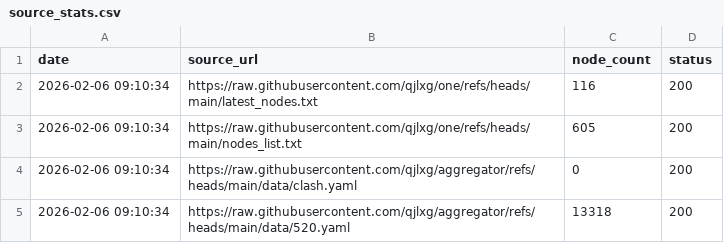
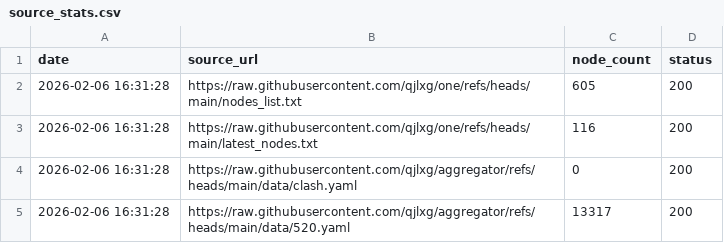
Before and after one commit to qjlxg/http, a CSV file: source_stats.csv, drawn as a sheet.

```diff
--- a/source_stats.csv
+++ b/source_stats.csv
@@ -1,5 +1,5 @@
 date,source_url,node_count,status
-2026-02-06 09:10:34,https://raw.githubusercontent.com/qjlxg/one/refs/heads/main/latest_nodes.txt,116,200
-2026-02-06 09:10:34,https://raw.githubusercontent.com/qjlxg/one/refs/heads/main/nodes_list.txt,605,200
-2026-02-06 09:10:34,https://raw.githubusercontent.com/qjlxg/aggregator/refs/heads/main/data/clash.yaml,0,200
-2026-02-06 09:10:34,https://raw.githubusercontent.com/qjlxg/aggregator/refs/heads/main/data/520.yaml,13318,200
+2026-02-06 16:31:28,https://raw.githubusercontent.com/qjlxg/one/refs/heads/main/nodes_list.txt,605,200
+2026-02-06 16:31:28,https://raw.githubusercontent.com/qjlxg/one/refs/heads/main/latest_nodes.txt,116,200
+2026-02-06 16:31:28,https://raw.githubusercontent.com/qjlxg/aggregator/refs/heads/main/data/clash.yaml,0,200
+2026-02-06 16:31:28,https://raw.githubusercontent.com/qjlxg/aggregator/refs/heads/main/data/520.yaml,13317,200
```
Also changed, not shown: 1 other file.
